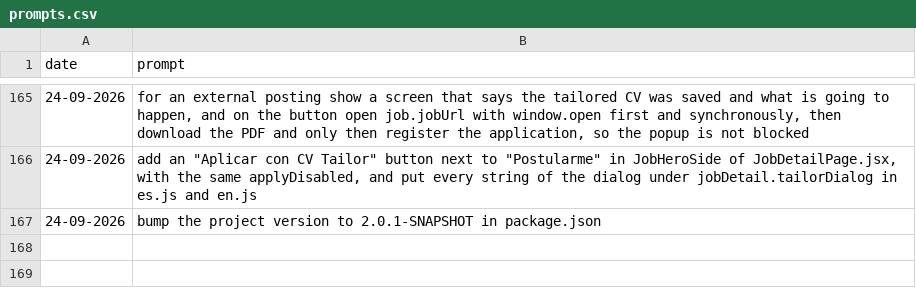
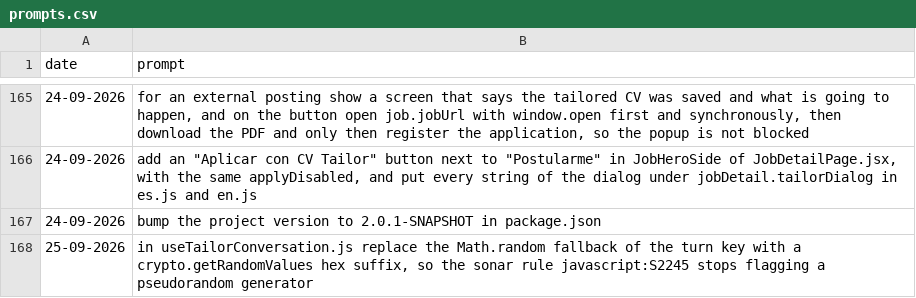
Before and after one commit to MatLock/UdeSA-lynq, a CSV file: lynq-app-frontend/prompt-documentation/prompts.csv, drawn as a sheet; only a part is shown, gaps mark what is left out.

Commit message:
[lynq-app-frontend]: replace the Math.random turn key fallback with crypto.getRandomValues
Fixes the javascript:S2245 vulnerability that took new_security_rating to C
and failed the 2.0.1-SNAPSHOT quality gate.

```diff
--- a/lynq-app-frontend/prompt-documentation/prompts.csv
+++ b/lynq-app-frontend/prompt-documentation/prompts.csv
@@ -167 +167,2 @@ date,prompt
 "24-09-2026","bump the project version to 2.0.1-SNAPSHOT in package.json"
+"25-09-2026","in useTailorConversation.js replace the Math.random fallback of the turn key with a crypto.getRandomValues hex suffix, so the sonar rule javascript:S2245 stops flagging a pseudorandom generator"
```
Also changed, not shown: 1 other file.
